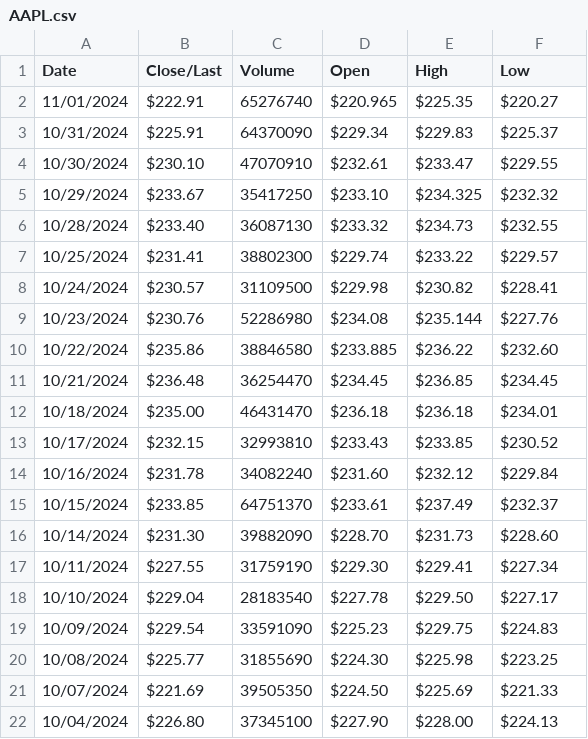
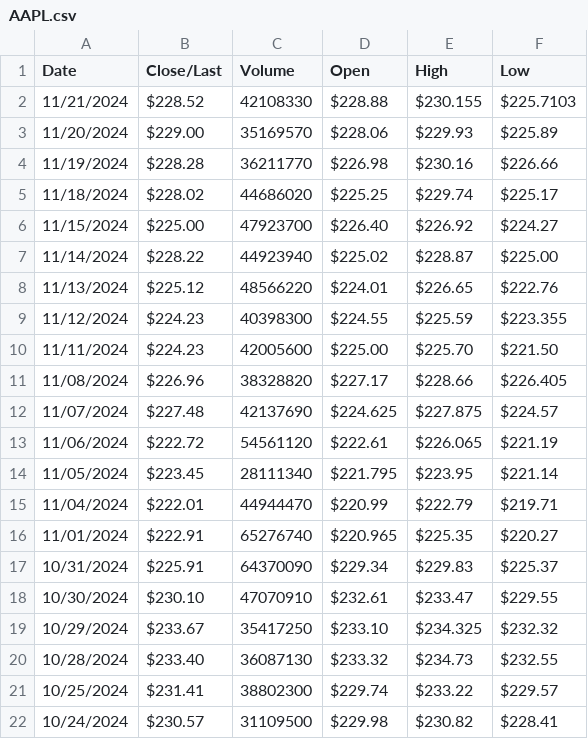
Before and after one commit to lliucci/CSCI-550-Final-Project, a CSV file: Data/AAPL.csv, drawn as a sheet; only a part is shown; the shorter side is filled out with more unchanged rows; the diff covers the shown part only; the diff names each change by its address in the sheet, - before the commit and + after, or states it on an @@ line.

```diff
--- a/Data/AAPL.csv
+++ b/Data/AAPL.csv
+row 2: 11/21/2024 | $228.52 | 42108330 | $228.88 | $230.155 | $225.7103
+row 3: 11/20/2024 | $229.00 | 35169570 | $228.06 | $229.93 | $225.89
+row 4: 11/19/2024 | $228.28 | 36211770 | $226.98 | $230.16 | $226.66
+row 5: 11/18/2024 | $228.02 | 44686020 | $225.25 | $229.74 | $225.17
+row 6: 11/15/2024 | $225.00 | 47923700 | $226.40 | $226.92 | $224.27
+row 7: 11/14/2024 | $228.22 | 44923940 | $225.02 | $228.87 | $225.00
+row 8: 11/13/2024 | $225.12 | 48566220 | $224.01 | $226.65 | $222.76
+row 9: 11/12/2024 | $224.23 | 40398300 | $224.55 | $225.59 | $223.355
+row 10: 11/11/2024 | $224.23 | 42005600 | $225.00 | $225.70 | $221.50
+row 11: 11/08/2024 | $226.96 | 38328820 | $227.17 | $228.66 | $226.405
+row 12: 11/07/2024 | $227.48 | 42137690 | $224.625 | $227.875 | $224.57
+row 13: 11/06/2024 | $222.72 | 54561120 | $222.61 | $226.065 | $221.19
+row 14: 11/05/2024 | $223.45 | 28111340 | $221.795 | $223.95 | $221.14
+row 15: 11/04/2024 | $222.01 | 44944470 | $220.99 | $222.79 | $219.71
```
Also changed, not shown: 14 removed rows elsewhere in this file, Data/AAPL_Pred_Intervals.csv, Data/NVDA.csv, 18 other files.
